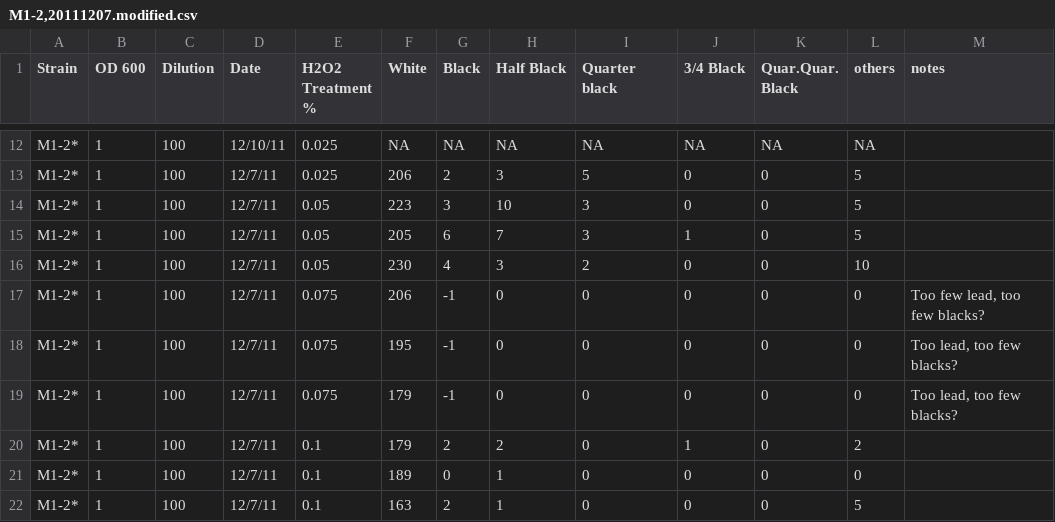
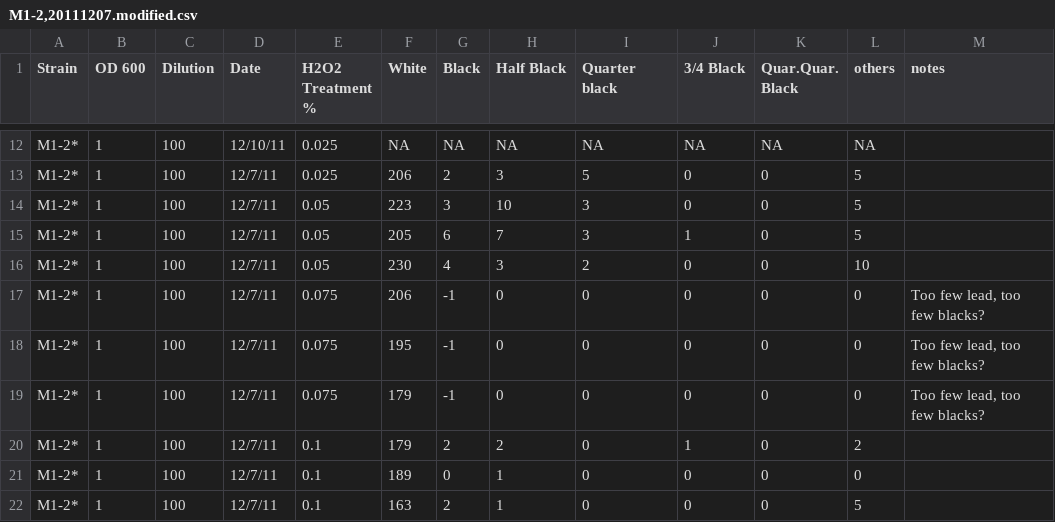
Before and after one commit to hongqin/LOH_H2O2_2016, a CSV file: data.H2O2-LOH/M1-2,20111207.modified.csv, drawn as a sheet; only a part is shown, gaps mark what is left out.

```diff
--- a/data.H2O2-LOH/M1-2,20111207.modified.csv
+++ b/data.H2O2-LOH/M1-2,20111207.modified.csv
@@ -17,4 +17,4 @@ M1-2*,1,100,12/7/11,0.05,230,4,3,2,0,0,10,
 M1-2*,1,100,12/7/11,0.075,206,-1,0,0,0,0,0,"Too few lead, too few blacks?"
-M1-2*,1,100,12/7/11,0.075,195,-1,0,0,0,0,0,"Too lead, too few blacks?"
-M1-2*,1,100,12/7/11,0.075,179,-1,0,0,0,0,0,"Too lead, too few blacks?"
+M1-2*,1,100,12/7/11,0.075,195,-1,0,0,0,0,0,"Too few lead, too few blacks?"
+M1-2*,1,100,12/7/11,0.075,179,-1,0,0,0,0,0,"Too few lead, too few blacks?"
 M1-2*,1,100,12/7/11,0.1,179,2,2,0,1,0,2,
```
Also changed, not shown: analysis/__batch_ttest-threeQBlack.csv, 6 other files.
